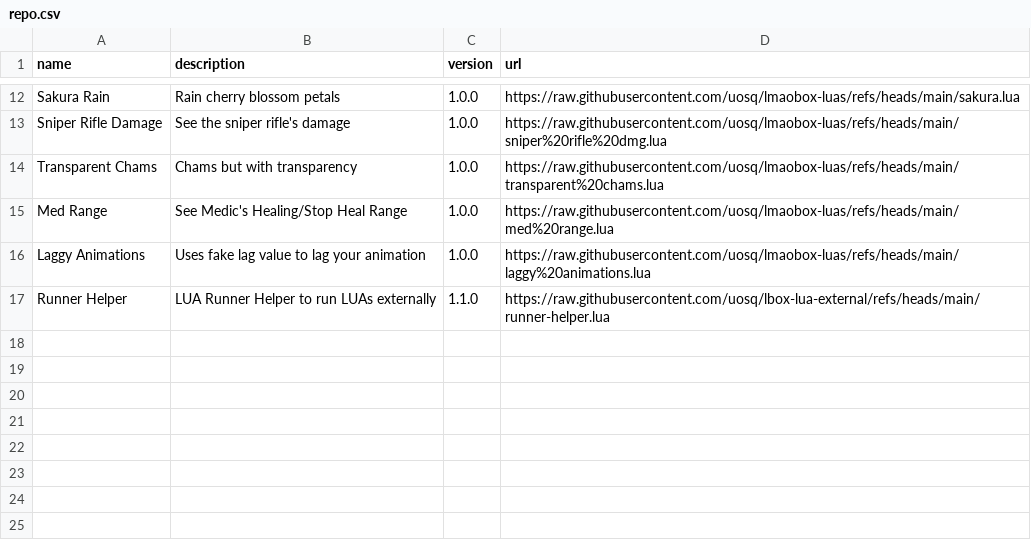
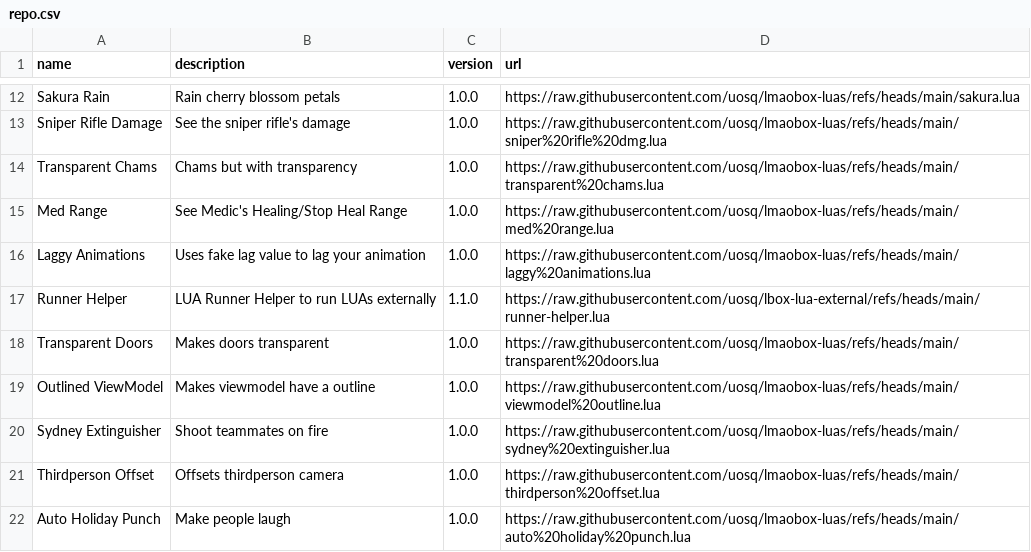
Before and after one commit to lbox-src/lua, a CSV file: repo.csv, drawn as a sheet; only a part is shown, gaps mark what is left out; the diff names each change by its address in the sheet, - before the commit and + after, or states it on an @@ line.

Commit message:
Add Transparent Doors, Outlined ViewModel, Sydney Extingusher, Thirdperson Offset, Auto Holiday Punch

```diff
--- a/repo.csv
+++ b/repo.csv
+row 18: Transparent Doors | Makes doors transparent | 1.0.0 | https://raw.githubusercontent.com/uosq/lmaobox-luas/refs/heads/main/transparent%20doors.lua
+row 19: Outlined ViewModel | Makes viewmodel have a outline | 1.0.0 | https://raw.githubusercontent.com/uosq/lmaobox-luas/refs/heads/main/viewmodel%20outline.lua
+row 20: Sydney Extinguisher | Shoot teammates on fire | 1.0.0 | https://raw.githubusercontent.com/uosq/lmaobox-luas/refs/heads/main/sydney%20extinguisher.lua
+row 21: Thirdperson Offset | Offsets thirdperson camera | 1.0.0 | https://raw.githubusercontent.com/uosq/lmaobox-luas/refs/heads/main/thirdperson%20offset.lua
+row 22: Auto Holiday Punch | Make people laugh | 1.0.0 | https://raw.githubusercontent.com/uosq/lmaobox-luas/refs/heads/main/auto%20holiday%20punch.lua
```
